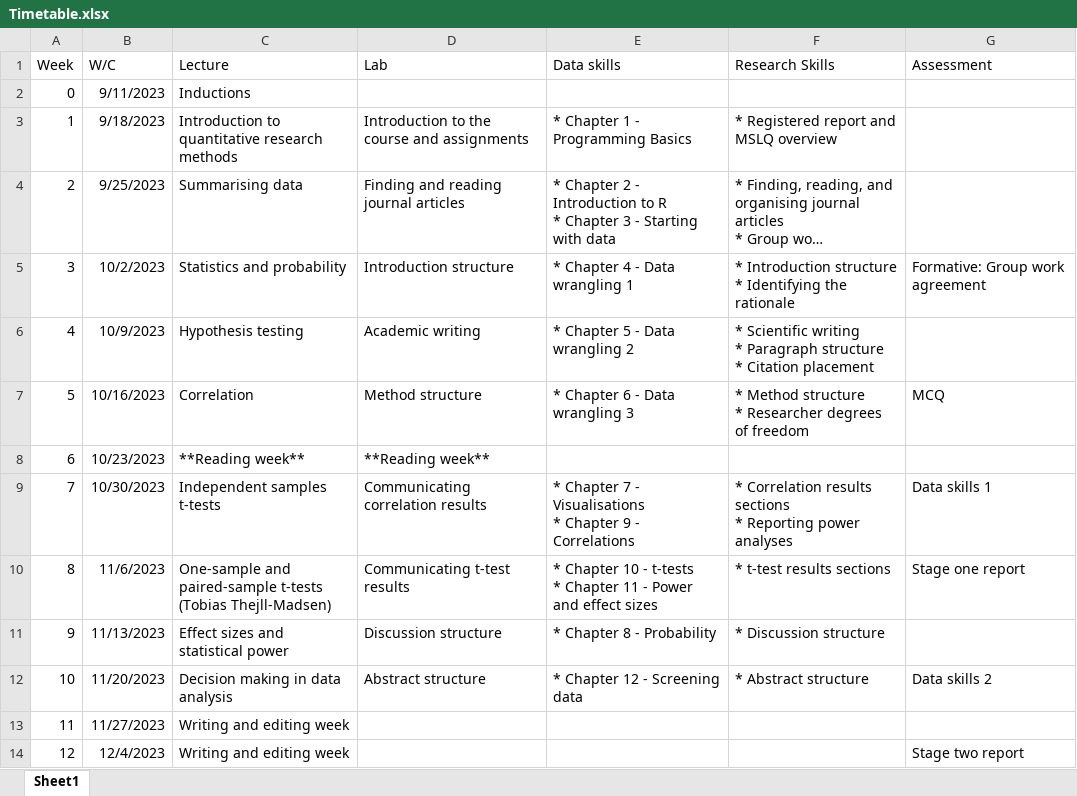
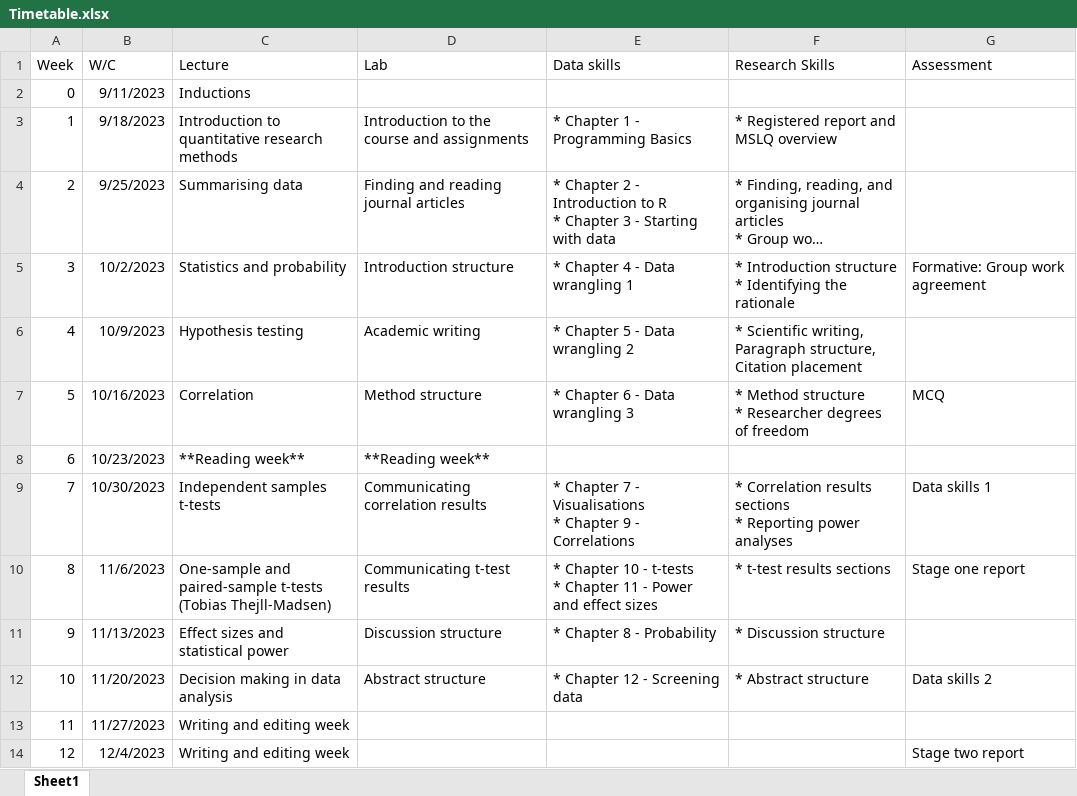
Before and after one commit to BartlettJE/RM1_Resources, an Excel workbook: book/Supporting/Timetable.xlsx, sheet Sheet1, drawn as a sheet; long unchanged cells end in …; values as stored, in another font and other column widths than the file's, no borders; ↵ is a line break in a cell; the diff names each change by its address in the sheet, - before the commit and + after, or states it on an @@ line.

```diff
--- a/book/Supporting/Timetable.xlsx (sheet Sheet1)
+++ b/book/Supporting/Timetable.xlsx (sheet Sheet1)
-F6 (Research Skills): * Scientific writing ↵ * Paragraph structure ↵ * Citation placement
+F6 (Research Skills): * Scientific writing, Paragraph structure, Citation placement
```
Also changed, not shown: 1 other file.
